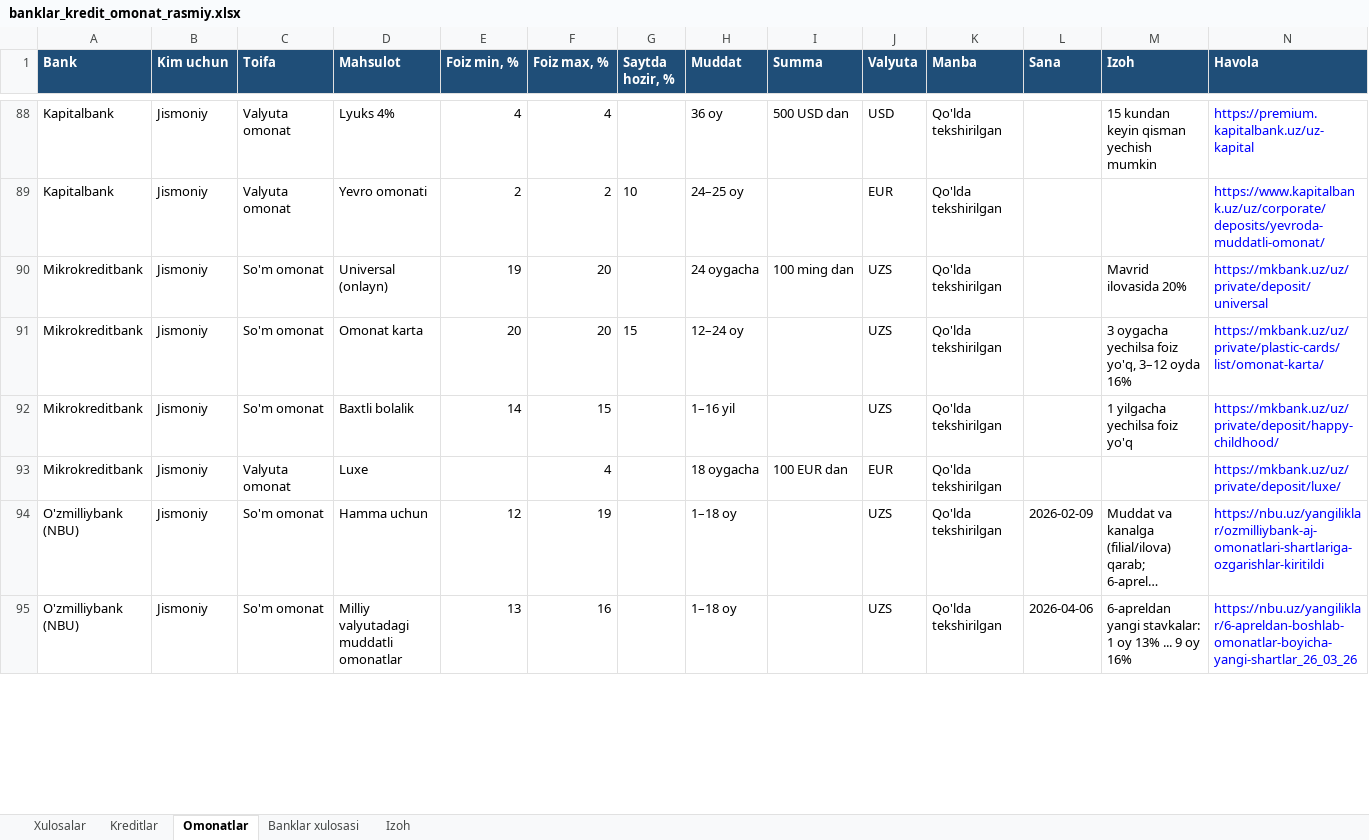
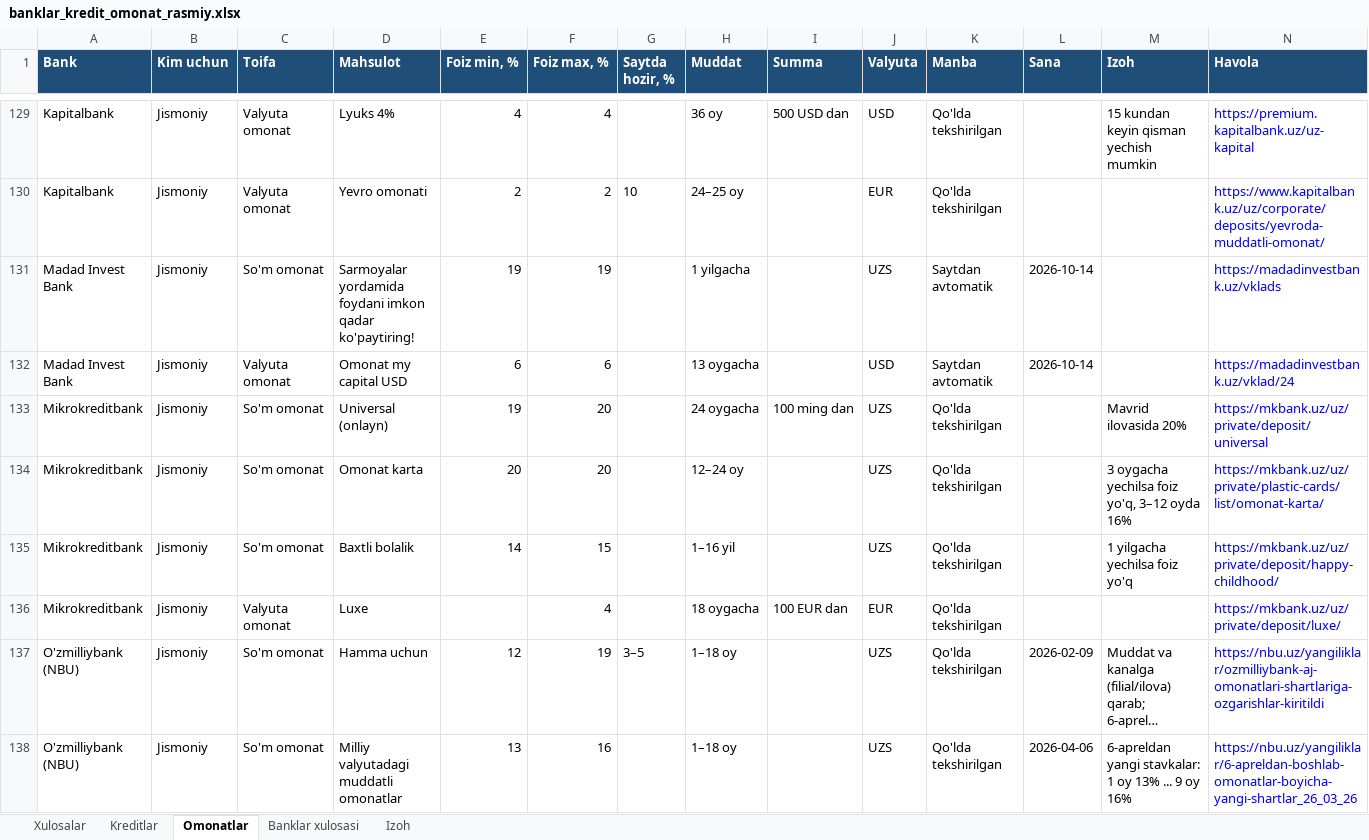
Before and after one commit to erkinaripov14-cbuchun/uz-banks, an Excel workbook: research/rasmiy-2026-10-14/banklar_kredit_omonat_rasmiy.xlsx, sheet Omonatlar, drawn as a sheet; only a part is shown, gaps mark what is left out; long unchanged cells end in …; values as stored, in another font and other column widths than the file's, no borders; addresses are those after the commit; the diff covers the shown part only; the diff names each change by its address in the sheet, - before the commit and + after, or states it on an @@ line.

```diff
--- a/research/rasmiy-2026-10-14/banklar_kredit_omonat_rasmiy.xlsx (sheet Omonatlar)
+++ b/research/rasmiy-2026-10-14/banklar_kredit_omonat_rasmiy.xlsx (sheet Omonatlar)
+row 131: Madad Invest Bank | Jismoniy | So'm omonat | Sarmoyalar yordamida foydani imkon qadar ko'paytiring! | 19 | 19 |  | 1 yilgacha |  | UZS | Saytdan avtomatik | 2026-10-14 |  | https://madadinvestbank.uz/vklads
+row 132: Madad Invest Bank | Jismoniy | Valyuta omonat | Omonat my capital USD | 6 | 6 |  | 13 oygacha |  | USD | Saytdan avtomatik | 2026-10-14 |  | https://madadinvestbank.uz/vklad/24
-G134 (Saytda hozir, %): 15
+G134 (Saytda hozir, %): (empty)
-G137 (Saytda hozir, %): (empty)
+G137 (Saytda hozir, %): 3–5
```
Also changed, not shown: 60 added rows, 11 removed rows and 72 edited cells elsewhere in this sheet, sheet Kreditlar, sheet Banklar xulosasi, docs/banklar_kredit_omonat.xlsx, 10 other files.
